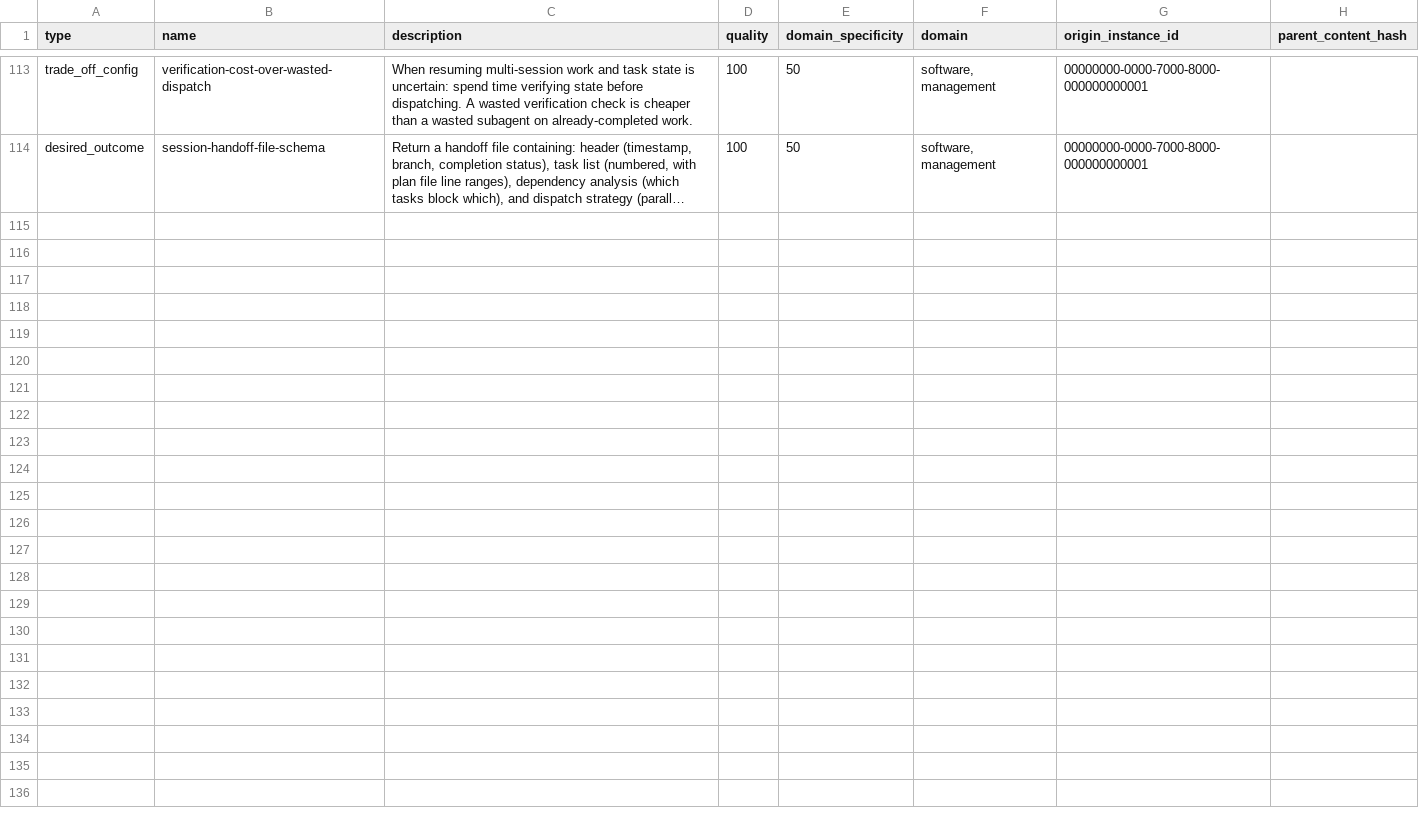
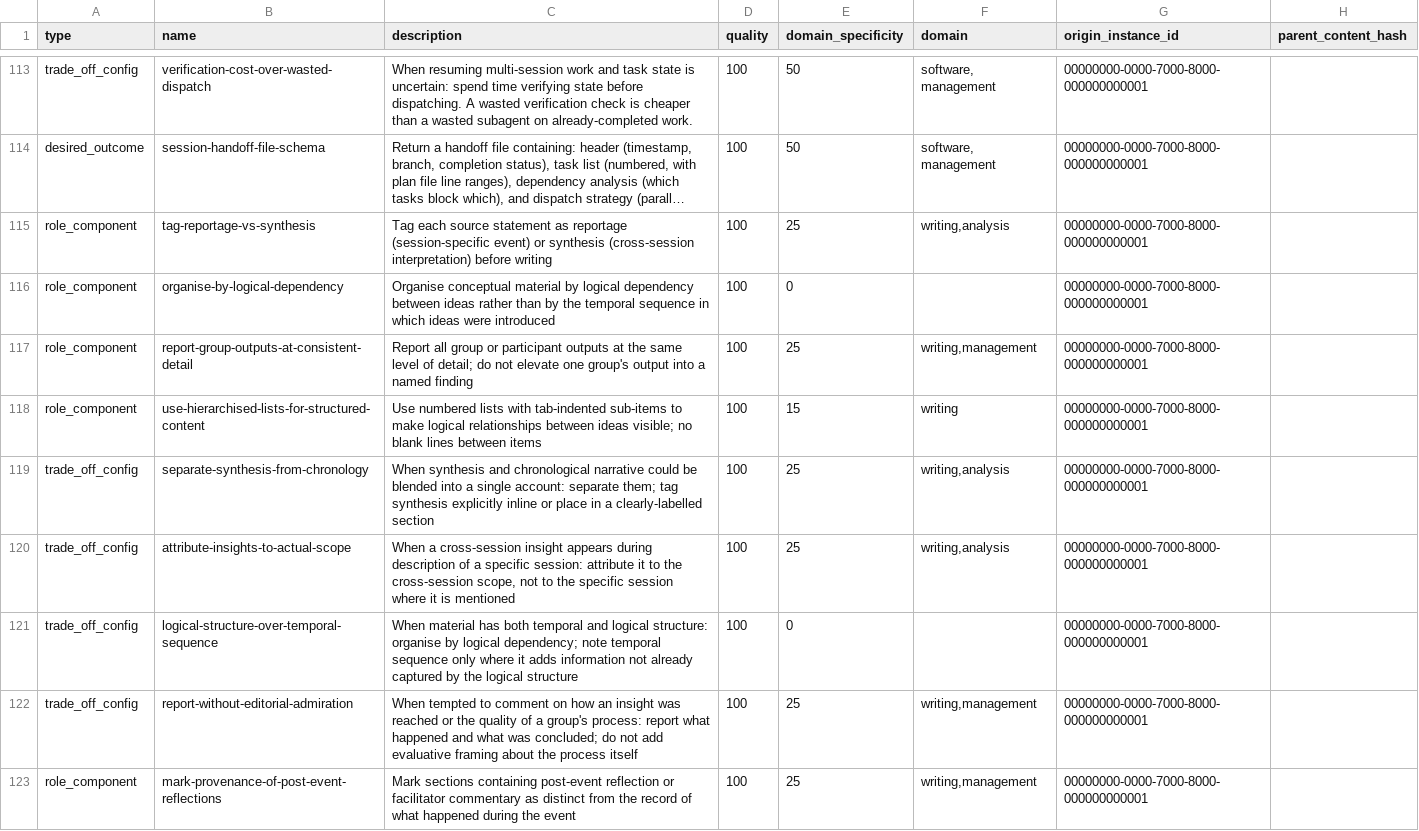
Before and after one commit to agentbureau/agency, a CSV file: primitives/starter.csv, drawn as a sheet; only a part is shown, gaps mark what is left out; long unchanged cells end in …; the diff names each change by its address in the sheet, - before the commit and + after, or states it on an @@ line.

```diff
--- a/primitives/starter.csv
+++ b/primitives/starter.csv
+row 115: role_component | tag-reportage-vs-synthesis | Tag each source statement as reportage (session-specific event) or synthesis (cross-session interpretation) before writing | 100 | 25 | writing,analysis | 00000000-0000-7000-8000-000000000001
+row 116: role_component | organise-by-logical-dependency | Organise conceptual material by logical dependency between ideas rather than by the temporal sequence in which ideas were introduced | 100 | 0 |  | 00000000-0000-7000-8000-000000000001
+row 117: role_component | report-group-outputs-at-consistent-detail | Report all group or participant outputs at the same level of detail; do not elevate one group's output into a named finding | 100 | 25 | writing,management | 00000000-0000-7000-8000-000000000001
+row 118: role_component | use-hierarchised-lists-for-structured-content | Use numbered lists with tab-indented sub-items to make logical relationships between ideas visible; no blank lines between items | 100 | 15 | writing | 00000000-0000-7000-8000-000000000001
+row 119: trade_off_config | separate-synthesis-from-chronology | When synthesis and chronological narrative could be blended into a single account: separate them; tag synthesis explicitly inline or place in a clearly-labelled section | 100 | 25 | writing,analysis | 00000000-0000-7000-8000-000000000001
+row 120: trade_off_config | attribute-insights-to-actual-scope | When a cross-session insight appears during description of a specific session: attribute it to the cross-session scope, not to the specific session where it is mentioned | 100 | 25 | writing,analysis | 00000000-0000-7000-8000-000000000001
+row 121: trade_off_config | logical-structure-over-temporal-sequence | When material has both temporal and logical structure: organise by logical dependency; note temporal sequence only where it adds information not already captured by the logical structure | 100 | 0 |  | 00000000-0000-7000-8000-000000000001
+row 122: trade_off_config | report-without-editorial-admiration | When tempted to comment on how an insight was reached or the quality of a group's process: report what happened and what was concluded; do not add evaluative framing about the process itself | 100 | 25 | writing,management | 00000000-0000-7000-8000-000000000001
+row 123: role_component | mark-provenance-of-post-event-reflections | Mark sections containing post-event reflection or facilitator commentary as distinct from the record of what happened during the event | 100 | 25 | writing,management | 00000000-0000-7000-8000-000000000001
```
